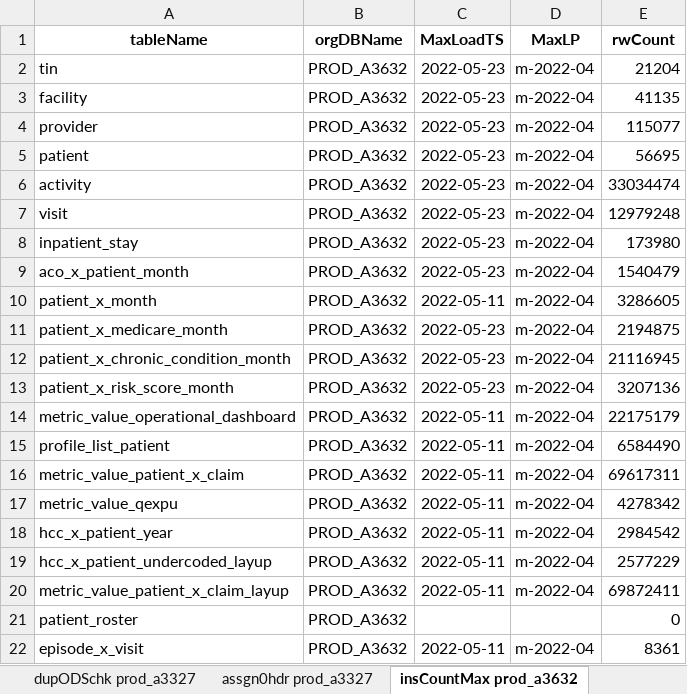
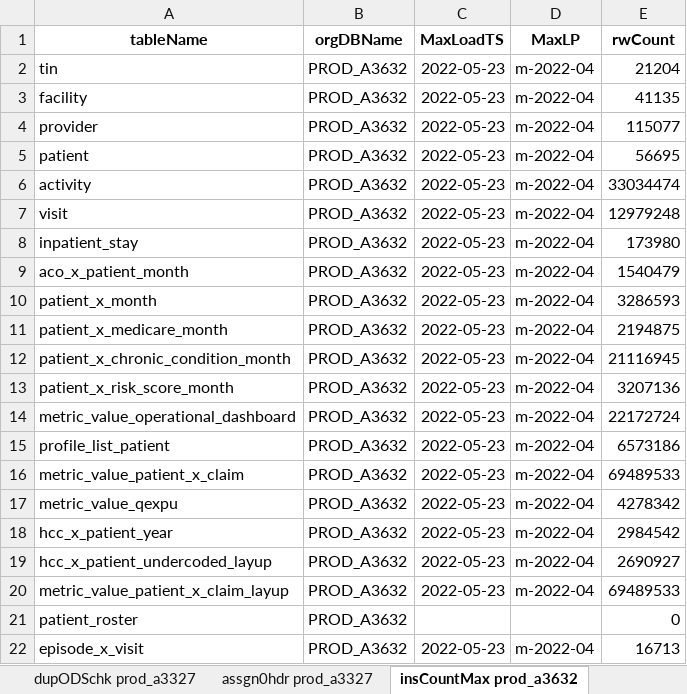
Before and after one commit to mikeoconnor-cj/pythonWrk, an Excel workbook: allTest_MSSPorgApril.xlsx, sheet insCountMax prod_a3632, drawn as a sheet; values as stored, in another font and other column widths than the file's, no borders; the diff names each change by its address in the sheet, - before the commit and + after, or states it on an @@ line.

```diff
--- a/allTest_MSSPorgApril.xlsx (sheet insCountMax prod_a3632)
+++ b/allTest_MSSPorgApril.xlsx (sheet insCountMax prod_a3632)
-C10 (MaxLoadTS): 2022-05-11
+C10 (MaxLoadTS): 2022-05-23
-E10 (rwCount): 3286605
+E10 (rwCount): 3286593
-C14:C20 (MaxLoadTS): 2022-05-11
+C14:C20 (MaxLoadTS): 2022-05-23
-E14 (rwCount): 22175179
+E14 (rwCount): 22172724
-E15 (rwCount): 6584490
+E15 (rwCount): 6573186
-E16 (rwCount): 69617311
+E16 (rwCount): 69489533
-E19 (rwCount): 2577229
+E19 (rwCount): 2690927
-E20 (rwCount): 69872411
+E20 (rwCount): 69489533
-C22 (MaxLoadTS): 2022-05-11
+C22 (MaxLoadTS): 2022-05-23
-E22 (rwCount): 8361
+E22 (rwCount): 16713
```
Also changed, not shown: sheet insCountMaxC prod_a3632, sheet insCountMaxC prod_a3327, sheet insCountMax prod_a3327, sheet dupInsCheck prod_a3632, sheet dupInsCheck prod_a3327, mbrMoPvt_93.xlsx, mbrMoPvt_94.xlsx.
